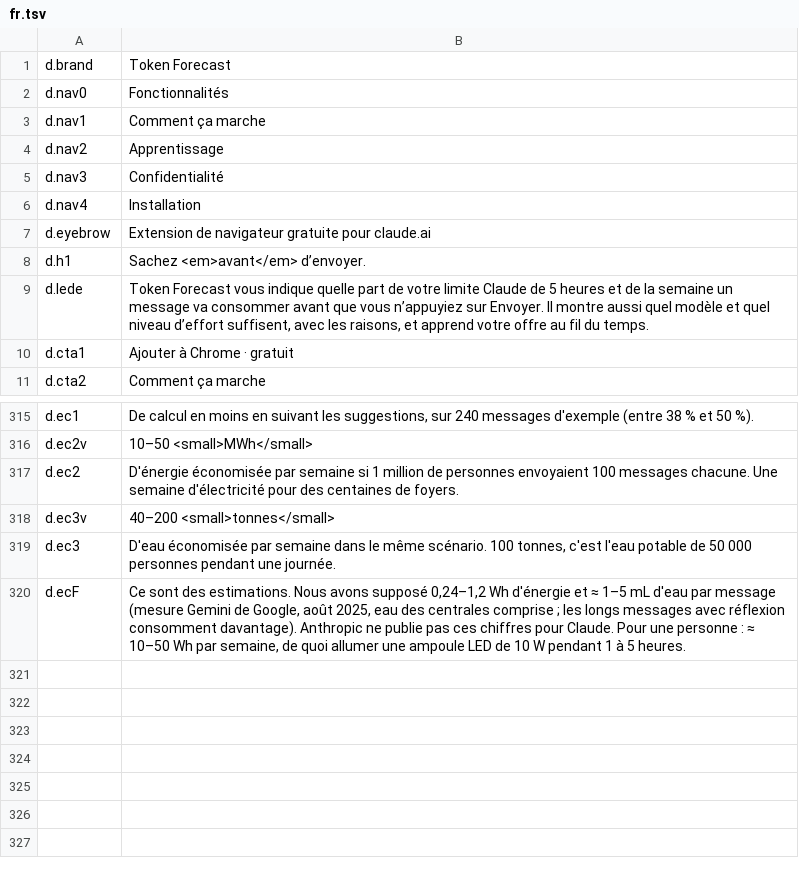
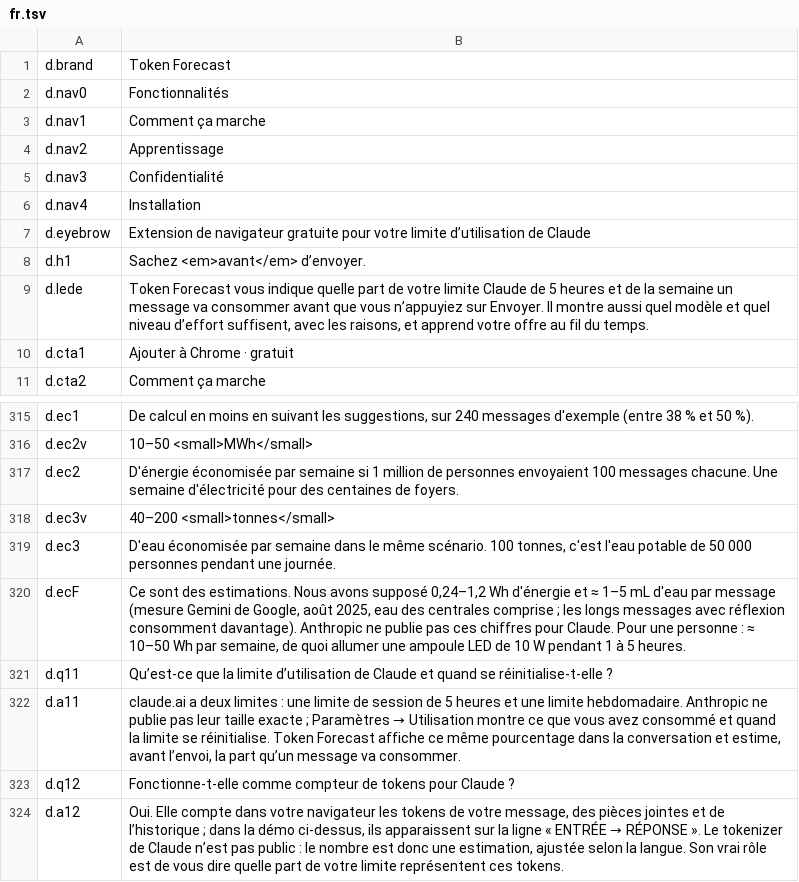
Before and after one commit to H-ENES1/ai-assistant-claude, a TSV file: tools/i18n/site/fr.tsv, drawn as a sheet; only a part is shown, gaps mark what is left out.

```diff
--- a/tools/i18n/site/fr.tsv
+++ b/tools/i18n/site/fr.tsv
@@ -6,3 +6,3 @@ d.nav3	Confidentialité
 d.nav4	Installation
-d.eyebrow	Extension de navigateur gratuite pour claude.ai
+d.eyebrow	Extension de navigateur gratuite pour votre limite d’utilisation de Claude
 d.h1	Sachez <em>avant</em> d’envoyer.
@@ -320 +320,5 @@ d.ec3	D'eau économisée par semaine dans le même scénario. 100 tonnes, c'est
 d.ecF	Ce sont des estimations. Nous avons supposé 0,24–1,2 Wh d'énergie et ≈ 1–5 mL d'eau par message (mesure Gemini de Google, août 2025, eau des centrales comprise ; les longs messages avec réflexion consomment davantage). Anthropic ne publie pas ces chiffres pour Claude. Pour une personne : ≈ 10–50 Wh par semaine, de quoi allumer une ampoule LED de 10 W pendant 1 à 5 heures.
+d.q11	Qu’est-ce que la limite d’utilisation de Claude et quand se réinitialise-t-elle ?
+d.a11	claude.ai a deux limites : une limite de session de 5 heures et une limite hebdomadaire. Anthropic ne publie pas leur taille exacte ; Paramètres → Utilisation montre ce que vous avez consommé et quand la limite se réinitialise. Token Forecast affiche ce même pourcentage dans la conversation et estime, avant l’envoi, la part qu’un message va consommer.
+d.q12	Fonctionne-t-elle comme compteur de tokens pour Claude ?
+d.a12	Oui. Elle compte dans votre navigateur les tokens de votre message, des pièces jointes et de l’historique ; dans la démo ci-dessus, ils apparaissent sur la ligne « ENTRÉE → RÉPONSE ». Le tokenizer de Claude n’est pas public : le nombre est donc une estimation, ajustée selon la langue. Son vrai rôle est de vous dire quelle part de votre limite représentent ces tokens.
```
Also changed, not shown: tools/i18n/site/de.tsv, tools/i18n/site/it.tsv, 15 other files.
